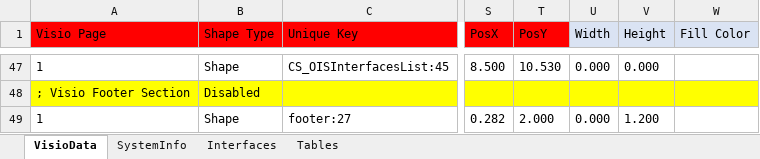
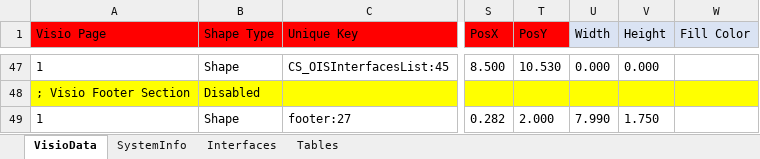
Before and after one commit to dougvida/VisioDiagramCreator, an Excel workbook: Data/ScriptData/OC_ArchitectBlueprintingData_Template.xlsm, sheet VisioData, drawn as a sheet; only a part is shown, gaps mark what is left out; values as stored, in another font and other column widths than the file's, no borders; the diff names each change by its address in the sheet, - before the commit and + after, or states it on an @@ line.

```diff
--- a/Data/ScriptData/OC_ArchitectBlueprintingData_Template.xlsm (sheet VisioData)
+++ b/Data/ScriptData/OC_ArchitectBlueprintingData_Template.xlsm (sheet VisioData)
-U49 (Width): 0.000
+U49 (Width): 7.990
-V49 (Height): 1.200
+V49 (Height): 1.750
```
Also changed, not shown: Data/ScriptData/OC_ArchitectBlueprintingData_ColorTesting.xlsx, Data/ScriptData/OC_ArchitectBlueprintingData_Templage2.xlsx, 1 other file.
